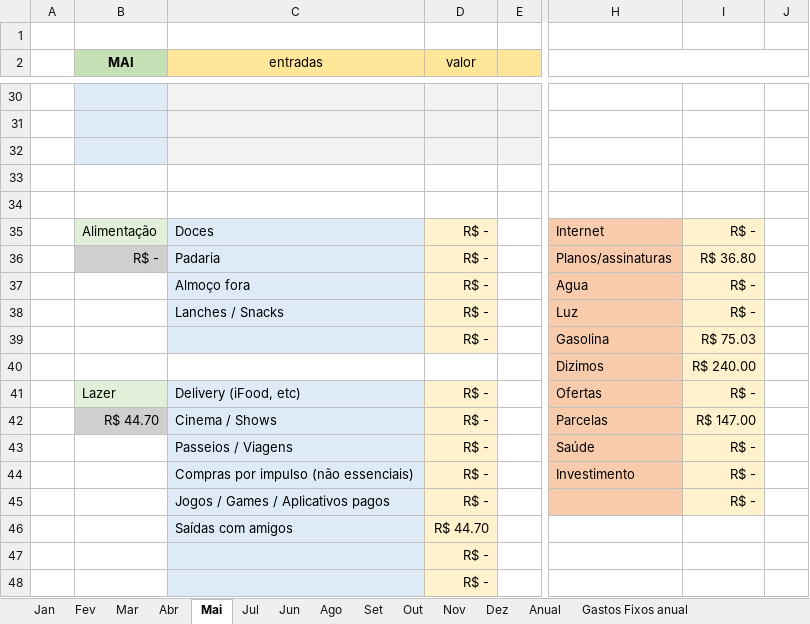
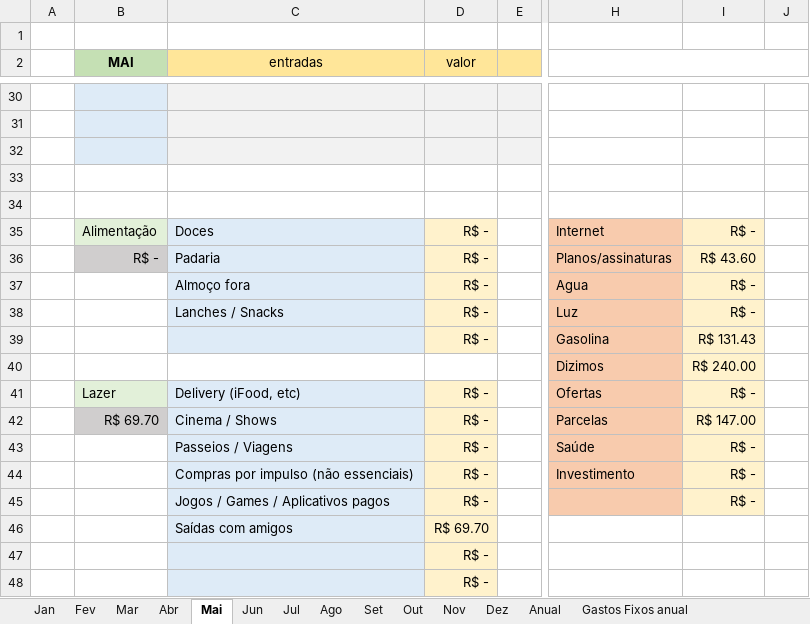
Before and after one commit to MiguelOliveira07/JavaScript, an Excel workbook: arquivos extras/Planilha.xlsx, sheet Mai, drawn as a sheet; only a part is shown, gaps mark what is left out; values as stored, in another font and other column widths than the file's, no borders; the diff covers the shown part only; the diff names each change by its address in the sheet, - before the commit and + after, or states it on an @@ line.

```diff
--- a/arquivos extras/Planilha.xlsx (sheet Mai)
+++ b/arquivos extras/Planilha.xlsx (sheet Mai)
@@ sheet tab order changed: Jan | Fev | Mar | Abr | Mai | Jun | Jul | Ago | Set | Out | Nov | Dez | Anual | Gastos Fixos anual @@
-I36: R$ 36.80
+I36: R$ 43.60
-I39: R$ 75.03
+I39: R$ 131.43
-B42 (MAI): R$ 44.70
+B42 (MAI): R$ 69.70
-D46 (valor): R$ 44.70
+D46 (valor): R$ 69.70
```
Also changed, not shown: 30 edited cells elsewhere in this sheet, sheet Anual, sheet Jun, sheet Out, sheet Set, sheet Nov, sheet Jul, 6 more sheets, charts or pictures.
